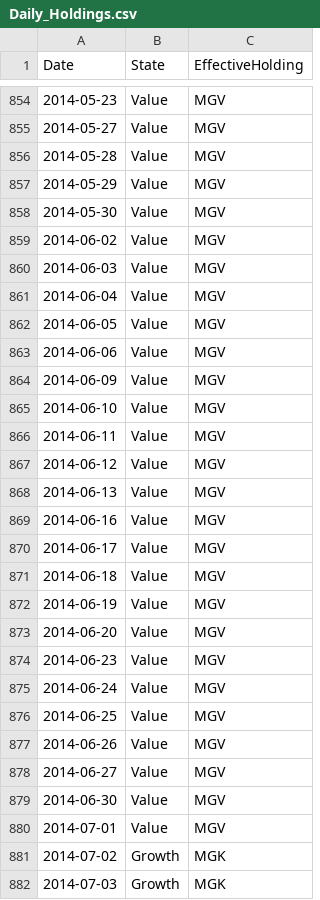
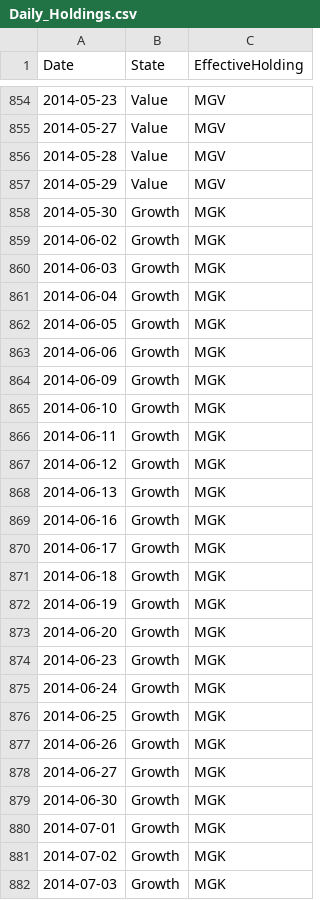
Before and after one commit to wesl8n-sketch/A1V12-Dashboard, a CSV file: Data/Daily_Holdings.csv, drawn as a sheet; only a part is shown, gaps mark what is left out; the diff covers the shown part only.

```diff
--- a/Data/Daily_Holdings.csv
+++ b/Data/Daily_Holdings.csv
@@ -857,25 +857,25 @@ Date,State,EffectiveHolding
 2014-05-29,Value,MGV
-2014-05-30,Value,MGV
-2014-06-02,Value,MGV
-2014-06-03,Value,MGV
-2014-06-04,Value,MGV
-2014-06-05,Value,MGV
-2014-06-06,Value,MGV
-2014-06-09,Value,MGV
-2014-06-10,Value,MGV
-2014-06-11,Value,MGV
-2014-06-12,Value,MGV
-2014-06-13,Value,MGV
-2014-06-16,Value,MGV
-2014-06-17,Value,MGV
-2014-06-18,Value,MGV
-2014-06-19,Value,MGV
-2014-06-20,Value,MGV
-2014-06-23,Value,MGV
-2014-06-24,Value,MGV
-2014-06-25,Value,MGV
-2014-06-26,Value,MGV
-2014-06-27,Value,MGV
-2014-06-30,Value,MGV
-2014-07-01,Value,MGV
+2014-05-30,Growth,MGK
+2014-06-02,Growth,MGK
+2014-06-03,Growth,MGK
+2014-06-04,Growth,MGK
+2014-06-05,Growth,MGK
+2014-06-06,Growth,MGK
+2014-06-09,Growth,MGK
+2014-06-10,Growth,MGK
+2014-06-11,Growth,MGK
+2014-06-12,Growth,MGK
+2014-06-13,Growth,MGK
+2014-06-16,Growth,MGK
+2014-06-17,Growth,MGK
+2014-06-18,Growth,MGK
+2014-06-19,Growth,MGK
+2014-06-20,Growth,MGK
+2014-06-23,Growth,MGK
+2014-06-24,Growth,MGK
+2014-06-25,Growth,MGK
+2014-06-26,Growth,MGK
+2014-06-27,Growth,MGK
+2014-06-30,Growth,MGK
+2014-07-01,Growth,MGK
 2014-07-02,Growth,MGK
```
Also changed, not shown: 84 edited cells elsewhere in this file, Audit/Production_Audit.csv, Data/Holding_Periods.csv, 10 other files.
